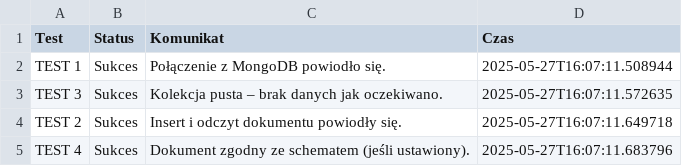
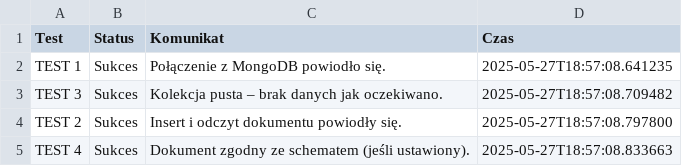
Before and after one commit to wrx87312/mongodb-test-service, a CSV file: raport.csv, drawn as a sheet.

```diff
--- a/raport.csv
+++ b/raport.csv
@@ -1,5 +1,5 @@
 Test,Status,Komunikat,Czas
-TEST 1,Sukces,Połączenie z MongoDB powiodło się.,2025-05-27T16:07:11.508944
-TEST 3,Sukces,Kolekcja pusta – brak danych jak oczekiwano.,2025-05-27T16:07:11.572635
-TEST 2,Sukces,Insert i odczyt dokumentu powiodły się.,2025-05-27T16:07:11.649718
-TEST 4,Sukces,Dokument zgodny ze schematem (jeśli ustawiony).,2025-05-27T16:07:11.683796
+TEST 1,Sukces,Połączenie z MongoDB powiodło się.,2025-05-27T18:57:08.641235
+TEST 3,Sukces,Kolekcja pusta – brak danych jak oczekiwano.,2025-05-27T18:57:08.709482
+TEST 2,Sukces,Insert i odczyt dokumentu powiodły się.,2025-05-27T18:57:08.797800
+TEST 4,Sukces,Dokument zgodny ze schematem (jeśli ustawiony).,2025-05-27T18:57:08.833663
```
Also changed, not shown: 3 other files.
